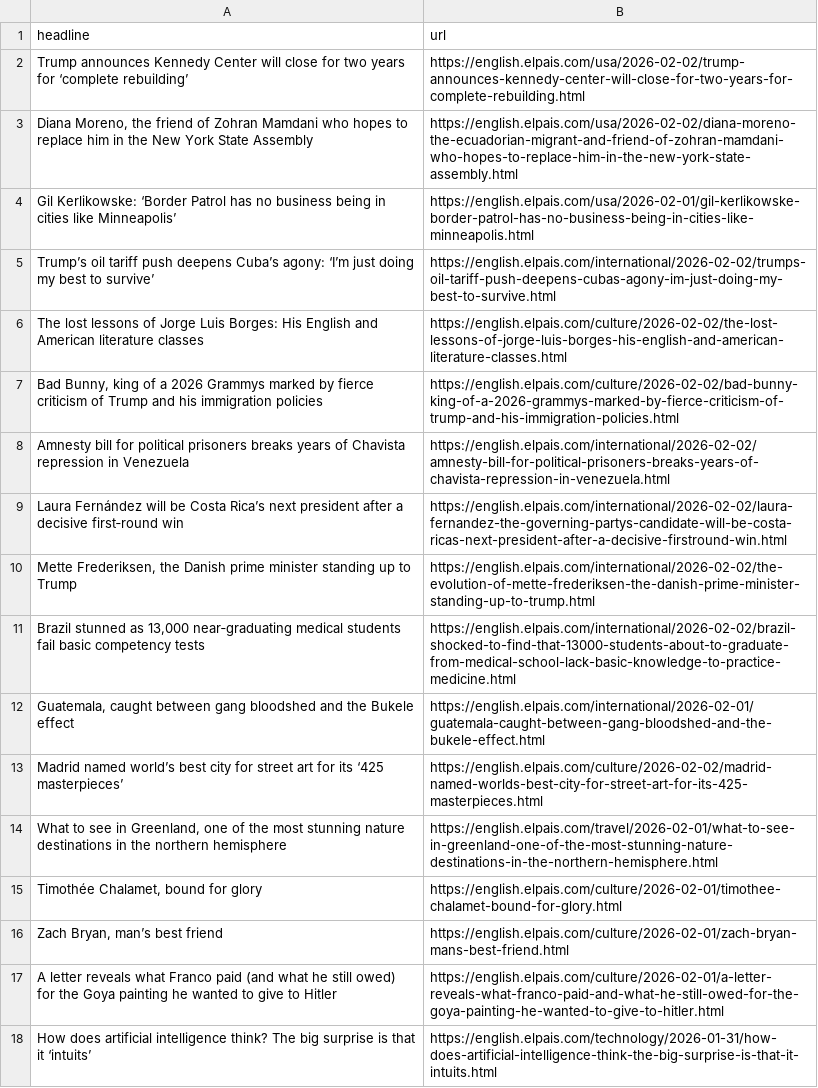
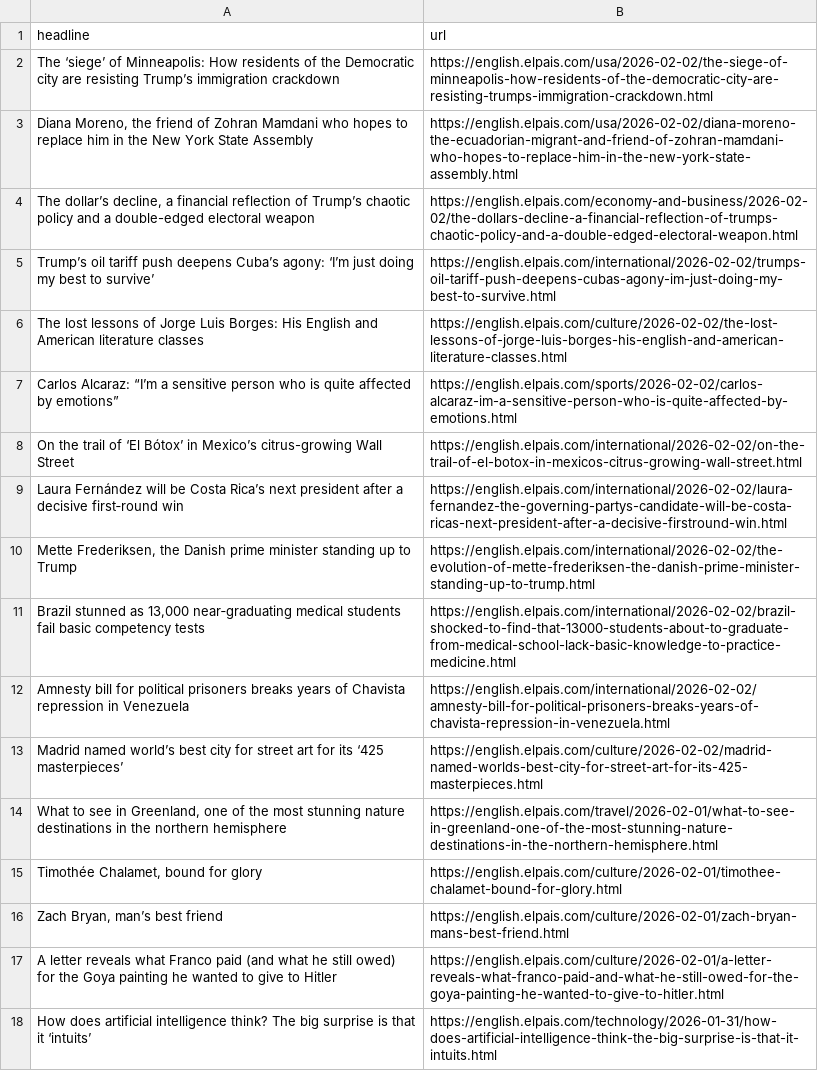
Before and after one commit to cmgsalazar/el-pais-autoscraper, a CSV file: headlines.csv, drawn as a sheet; only a part is shown.

```diff
--- a/headlines.csv
+++ b/headlines.csv
@@ -1,9 +1,9 @@
 headline,url
-Trump announces Kennedy Center will close for two years for ‘complete rebuilding’,https://english.elpais.com/usa/2026-02-02/trump-announces-kennedy-center-will-close-for-two-years-for-complete-rebuilding.html
+The ‘siege’ of Minneapolis: How residents of the Democratic city are resisting Trump’s immigration crackdown,https://english.elpais.com/usa/2026-02-02/the-siege-of-minneapolis-how-residents-of-the-democratic-city-are-resisting-trumps-immigration-crackdown.html
 "Diana Moreno, the friend of Zohran Mamdani who hopes to replace him in the New York State Assembly",https://english.elpais.com/usa/2026-02-02/diana-moreno-the-ecuadorian-migrant-and-friend-of-zohran-mamdani-who-hopes-to-replace-him-in-the-new-york-state-assembly.html
-Gil Kerlikowske: ‘Border Patrol has no business being in cities like Minneapolis’,https://english.elpais.com/usa/2026-02-01/gil-kerlikowske-border-patrol-has-no-business-being-in-cities-like-minneapolis.html
+"The dollar’s decline, a financial reflection of Trump’s chaotic policy and a double-edged electoral weapon",https://english.elpais.com/economy-and-business/2026-02-02/the-dollars-decline-a-financial-reflection-of-trumps-chaotic-policy-and-a-double-edged-electoral-weapon.html
 Trump’s oil tariff push deepens Cuba’s agony: ‘I’m just doing my best to survive’,https://english.elpais.com/international/2026-02-02/trumps-oil-tariff-push-deepens-cubas-agony-im-just-doing-my-best-to-survive.html
 The lost lessons of Jorge Luis Borges: His English and American literature classes,https://english.elpais.com/culture/2026-02-02/the-lost-lessons-of-jorge-luis-borges-his-english-and-american-literature-classes.html
-"Bad Bunny, king of a 2026 Grammys marked by fierce criticism of Trump and his immigration policies",https://english.elpais.com/culture/2026-02-02/bad-bunny-king-of-a-2026-grammys-marked-by-fierce-criticism-of-trump-and-his-immigration-policies.html
-Amnesty bill for political prisoners breaks years of Chavista repression in Venezuela,https://english.elpais.com/international/2026-02-02/amnesty-bill-for-political-prisoners-breaks-years-of-chavista-repression-in-venezuela.html
+Carlos Alcaraz: “I’m a sensitive person who is quite affected by emotions”,https://english.elpais.com/sports/2026-02-02/carlos-alcaraz-im-a-sensitive-person-who-is-quite-affected-by-emotions.html
+On the trail of ‘El Bótox’ in Mexico’s citrus-growing Wall Street,https://english.elpais.com/international/2026-02-02/on-the-trail-of-el-botox-in-mexicos-citrus-growing-wall-street.html
 Laura Fernández will be Costa Rica’s next president after a decisive first‑round win,https://english.elpais.com/international/2026-02-02/laura-fernandez-the-governing-partys-candidate-will-be-costa-ricas-next-president-after-a-decisive-firstround-win.html
@@ -11,3 +11,3 @@ Laura Fernández will be Costa Rica’s next president after a decisive first‑
 "Brazil stunned as 13,000 near‑graduating medical students fail basic competency tests",https://english.elpais.com/international/2026-02-02/brazil-shocked-to-find-that-13000-students-about-to-graduate-from-medical-school-lack-basic-knowledge-to-practice-medicine.html
-"Guatemala, caught between gang bloodshed and the Bukele effect",https://english.elpais.com/international/2026-02-01/guatemala-caught-between-gang-bloodshed-and-the-bukele-effect.html
+Amnesty bill for political prisoners breaks years of Chavista repression in Venezuela,https://english.elpais.com/international/2026-02-02/amnesty-bill-for-political-prisoners-breaks-years-of-chavista-repression-in-venezuela.html
 Madrid named world’s best city for street art for its ‘425 masterpieces’,https://english.elpais.com/culture/2026-02-02/madrid-named-worlds-best-city-for-street-art-for-its-425-masterpieces.html
```
